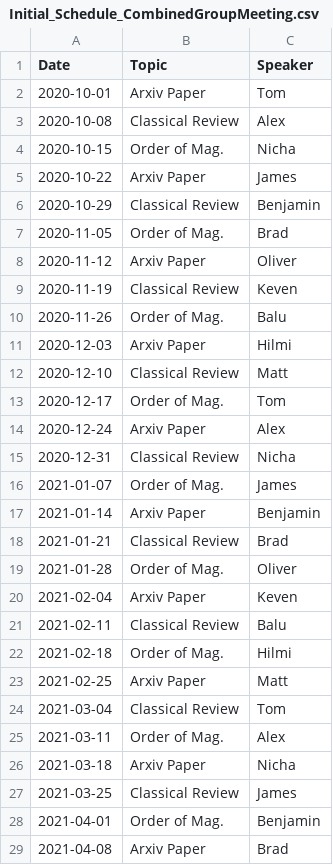
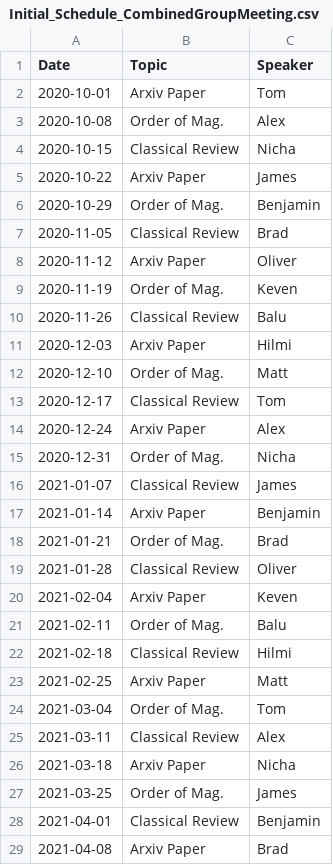
Before and after one commit to renkeven/michele_group_meeting, a CSV file: Initial_Schedule_CombinedGroupMeeting.csv, drawn as a sheet; only a part is shown; the diff covers the shown part only.

Commit message:
Adjusted Schedule

```diff
--- a/Initial_Schedule_CombinedGroupMeeting.csv
+++ b/Initial_Schedule_CombinedGroupMeeting.csv
@@ -2,28 +2,28 @@ Date,Topic,Speaker
 2020-10-01,Arxiv Paper,Tom
-2020-10-08,Classical Review,Alex
-2020-10-15,Order of Mag.,Nicha
+2020-10-08,Order of Mag.,Alex
+2020-10-15,Classical Review,Nicha
 2020-10-22,Arxiv Paper,James
-2020-10-29,Classical Review,Benjamin
-2020-11-05,Order of Mag.,Brad
+2020-10-29,Order of Mag.,Benjamin
+2020-11-05,Classical Review,Brad
 2020-11-12,Arxiv Paper,Oliver
-2020-11-19,Classical Review,Keven
-2020-11-26,Order of Mag.,Balu
+2020-11-19,Order of Mag.,Keven
+2020-11-26,Classical Review,Balu
 2020-12-03,Arxiv Paper,Hilmi
-2020-12-10,Classical Review,Matt
-2020-12-17,Order of Mag.,Tom
+2020-12-10,Order of Mag.,Matt
+2020-12-17,Classical Review,Tom
 2020-12-24,Arxiv Paper,Alex
-2020-12-31,Classical Review,Nicha
-2021-01-07,Order of Mag.,James
+2020-12-31,Order of Mag.,Nicha
+2021-01-07,Classical Review,James
 2021-01-14,Arxiv Paper,Benjamin
-2021-01-21,Classical Review,Brad
-2021-01-28,Order of Mag.,Oliver
+2021-01-21,Order of Mag.,Brad
+2021-01-28,Classical Review,Oliver
 2021-02-04,Arxiv Paper,Keven
-2021-02-11,Classical Review,Balu
-2021-02-18,Order of Mag.,Hilmi
+2021-02-11,Order of Mag.,Balu
+2021-02-18,Classical Review,Hilmi
 2021-02-25,Arxiv Paper,Matt
-2021-03-04,Classical Review,Tom
-2021-03-11,Order of Mag.,Alex
+2021-03-04,Order of Mag.,Tom
+2021-03-11,Classical Review,Alex
 2021-03-18,Arxiv Paper,Nicha
-2021-03-25,Classical Review,James
-2021-04-01,Order of Mag.,Benjamin
+2021-03-25,Order of Mag.,James
+2021-04-01,Classical Review,Benjamin
 2021-04-08,Arxiv Paper,Brad
```
Also changed, not shown: 4 edited cells elsewhere in this file, updated_schedule.csv, 3 other files.
